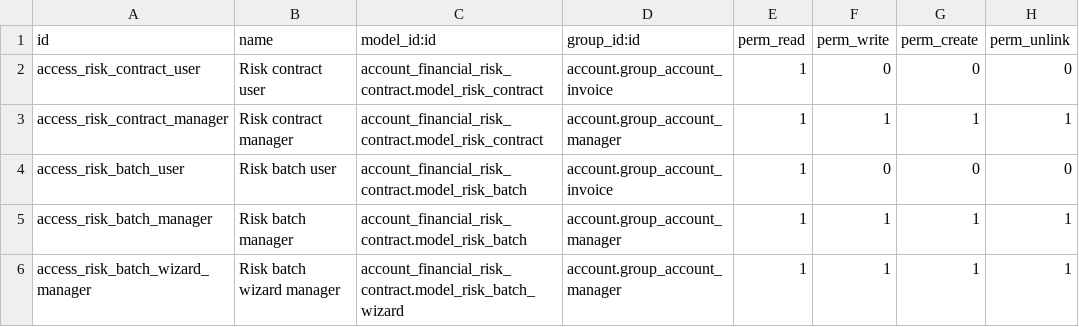
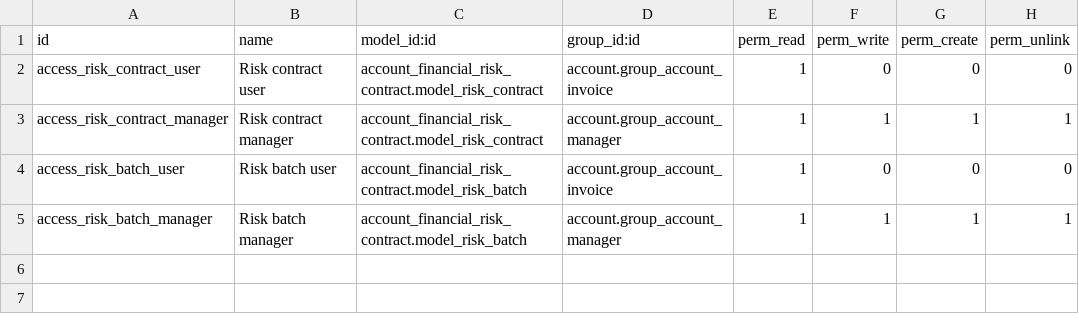
Before and after one commit to antoniocanovas/dev16, a CSV file: account_financial_risk_contract/security/ir.model.access.csv, drawn as a sheet.

Commit message:
risk contract v0

```diff
--- a/account_financial_risk_contract/security/ir.model.access.csv
+++ b/account_financial_risk_contract/security/ir.model.access.csv
@@ -5,2 +5 @@ access_risk_batch_user,Risk batch user,account_financial_risk_contract.model_ris
 access_risk_batch_manager,Risk batch manager,account_financial_risk_contract.model_risk_batch,account.group_account_manager,1,1,1,1
-access_risk_batch_wizard_manager,Risk batch wizard manager,account_financial_risk_contract.model_risk_batch_wizard,account.group_account_manager,1,1,1,1
```
